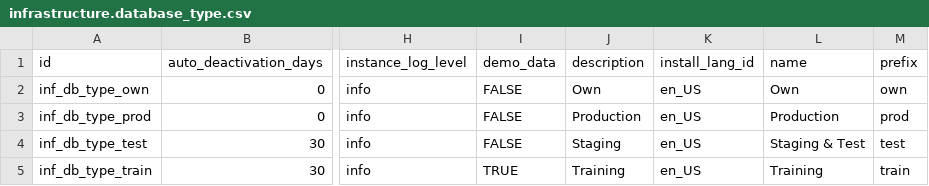
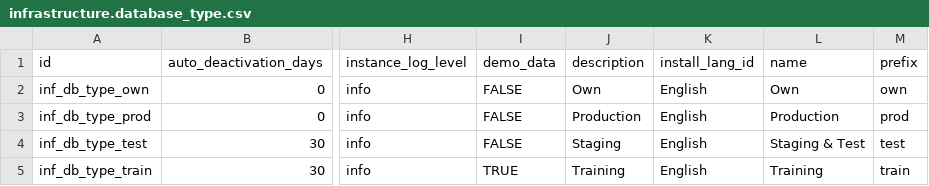
Before and after one commit to ygol/odoo-infrastructure, a CSV file: infrastructure/data/infrastructure.database_type.csv, drawn as a sheet; only a part is shown, gaps mark what is left out; the diff names each change by its address in the sheet, - before the commit and + after, or states it on an @@ line.

Commit message:
mig(infrastructure): WIP3- fixing some more

```diff
--- a/infrastructure/data/infrastructure.database_type.csv
+++ b/infrastructure/data/infrastructure.database_type.csv
-K2:K5 (install_lang_id): en_US
+K2:K5 (install_lang_id): English
```
Also changed, not shown: 21 other files.
